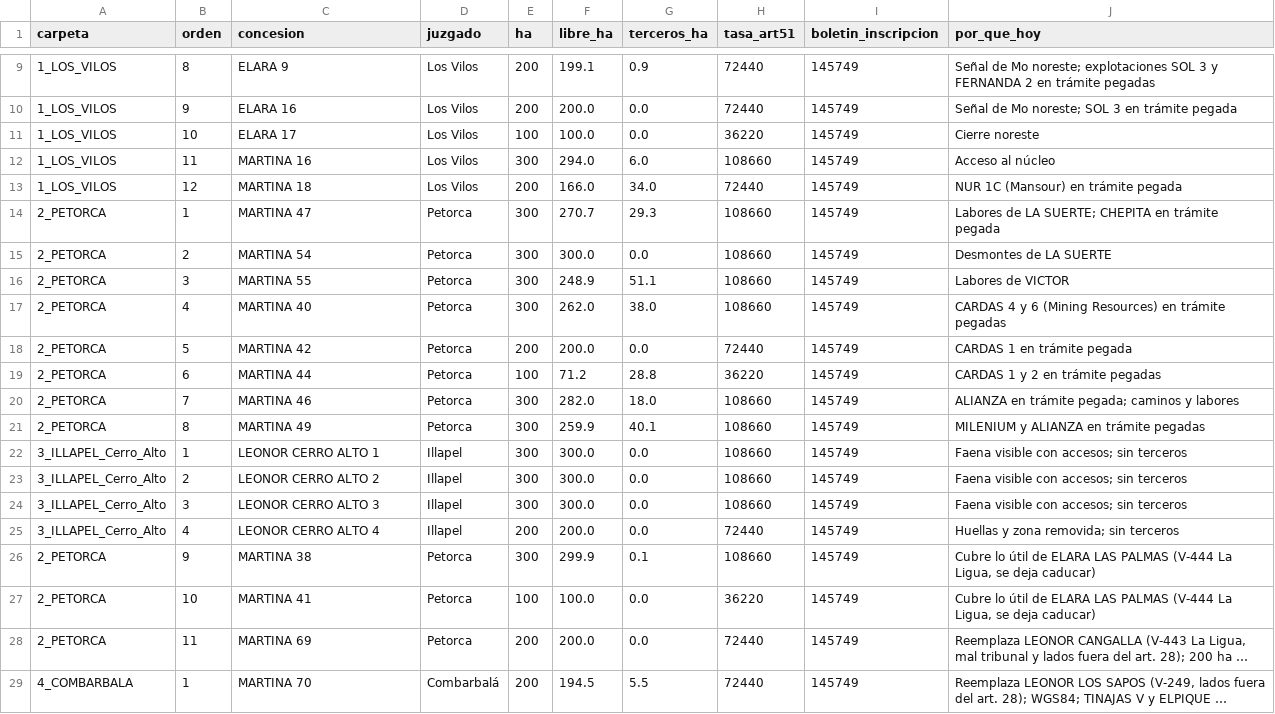
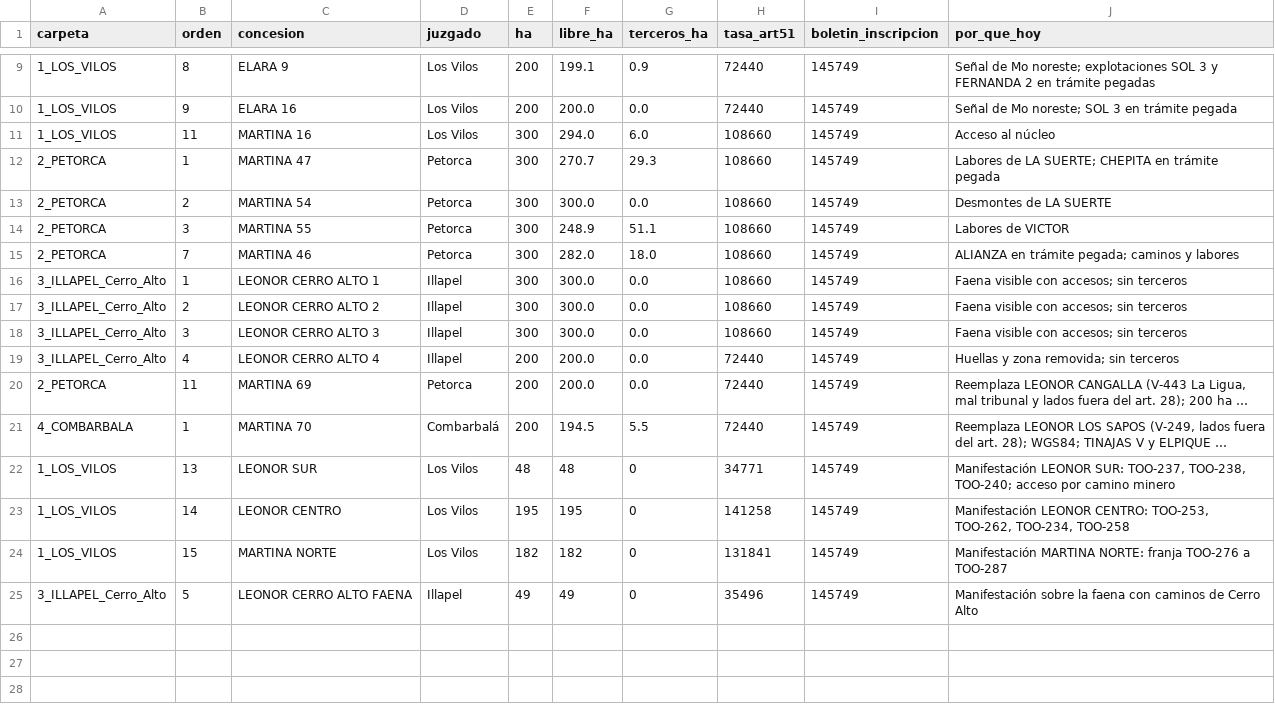
Before and after one commit to alvarocumora/prospecto-palmeritas, a CSV file: docs/tilama/pedimentos/SUBIR_HOY_TODO_19-11-2026/B_causas_nuevas/orden_y_costos.csv, drawn as a sheet; only a part is shown, gaps mark what is left out; long unchanged cells end in …; removed rows and columns are numbered as before the commit, all else as after; the diff names each change by its address in the sheet, - before the commit and + after, or states it on an @@ line.

```diff
--- a/docs/tilama/pedimentos/SUBIR_HOY_TODO_19-11-2026/B_causas_nuevas/orden_y_costos.csv
+++ b/docs/tilama/pedimentos/SUBIR_HOY_TODO_19-11-2026/B_causas_nuevas/orden_y_costos.csv
-row 11: 1_LOS_VILOS | 10 | ELARA 17 | Los Vilos | 100 | 100.0 | 0.0 | 36220 | 145749 | Cierre noreste
-row 13: 1_LOS_VILOS | 12 | MARTINA 18 | Los Vilos | 200 | 166.0 | 34.0 | 72440 | 145749 | NUR 1C (Mansour) en trámite pegada
-row 17: 2_PETORCA | 4 | MARTINA 40 | Petorca | 300 | 262.0 | 38.0 | 108660 | 145749 | CARDAS 4 y 6 (Mining Resources) en trámite pegadas
-row 18: 2_PETORCA | 5 | MARTINA 42 | Petorca | 200 | 200.0 | 0.0 | 72440 | 145749 | CARDAS 1 en trámite pegada
-row 19: 2_PETORCA | 6 | MARTINA 44 | Petorca | 100 | 71.2 | 28.8 | 36220 | 145749 | CARDAS 1 y 2 en trámite pegadas
-row 21: 2_PETORCA | 8 | MARTINA 49 | Petorca | 300 | 259.9 | 40.1 | 108660 | 145749 | MILENIUM y ALIANZA en trámite pegadas
-row 26: 2_PETORCA | 9 | MARTINA 38 | Petorca | 300 | 299.9 | 0.1 | 108660 | 145749 | Cubre lo útil de ELARA LAS PALMAS (V-444 La Ligua, se deja caducar)
-row 27: 2_PETORCA | 10 | MARTINA 41 | Petorca | 100 | 100.0 | 0.0 | 36220 | 145749 | Cubre lo útil de ELARA LAS PALMAS (V-444 La Ligua, se deja caducar)
+row 22: 1_LOS_VILOS | 13 | LEONOR SUR | Los Vilos | 48 | 48 | 0 | 34771 | 145749 | Manifestación LEONOR SUR: TOO-237, TOO-238, TOO-240; acceso por camino minero
+row 23: 1_LOS_VILOS | 14 | LEONOR CENTRO | Los Vilos | 195 | 195 | 0 | 141258 | 145749 | Manifestación LEONOR CENTRO: TOO-253, TOO-262, TOO-234, TOO-258
+row 24: 1_LOS_VILOS | 15 | MARTINA NORTE | Los Vilos | 182 | 182 | 0 | 131841 | 145749 | Manifestación MARTINA NORTE: franja TOO-276 a TOO-287
+row 25: 3_ILLAPEL_Cerro_Alto | 5 | LEONOR CERRO ALTO FAENA | Illapel | 49 | 49 | 0 | 35496 | 145749 | Manifestación sobre la faena con caminos de Cerro Alto
```
Also changed, not shown: 26 other files.
